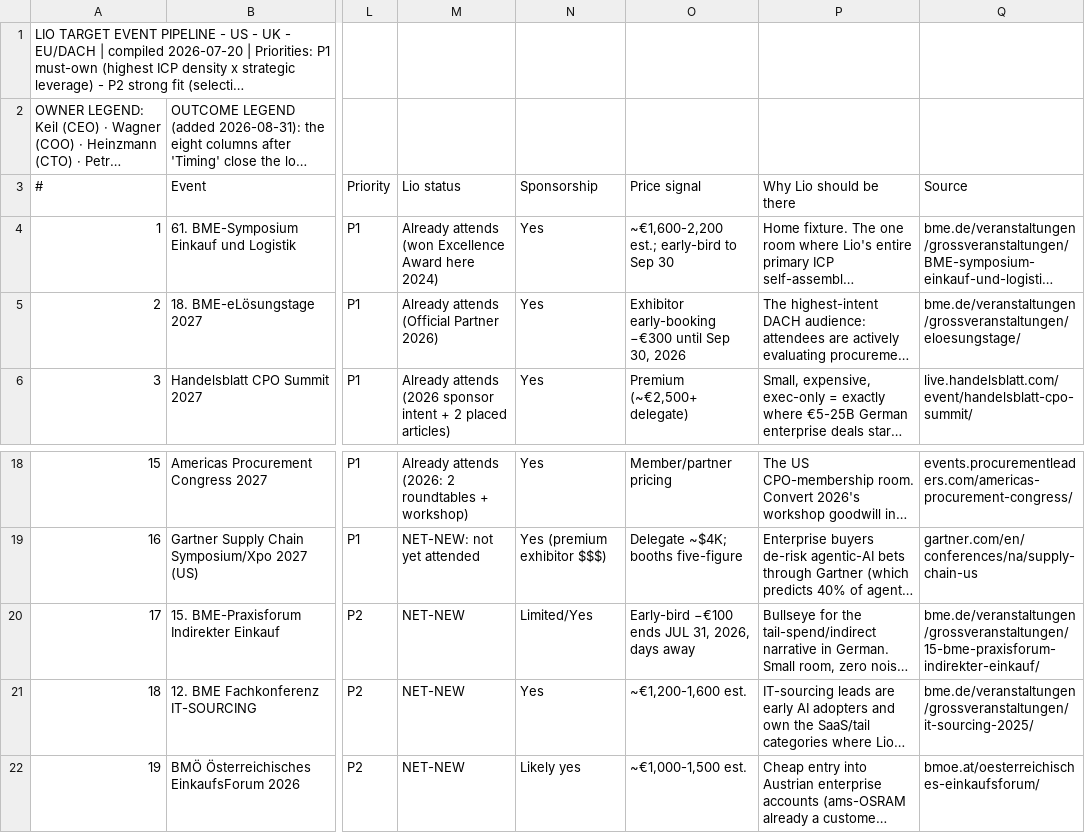
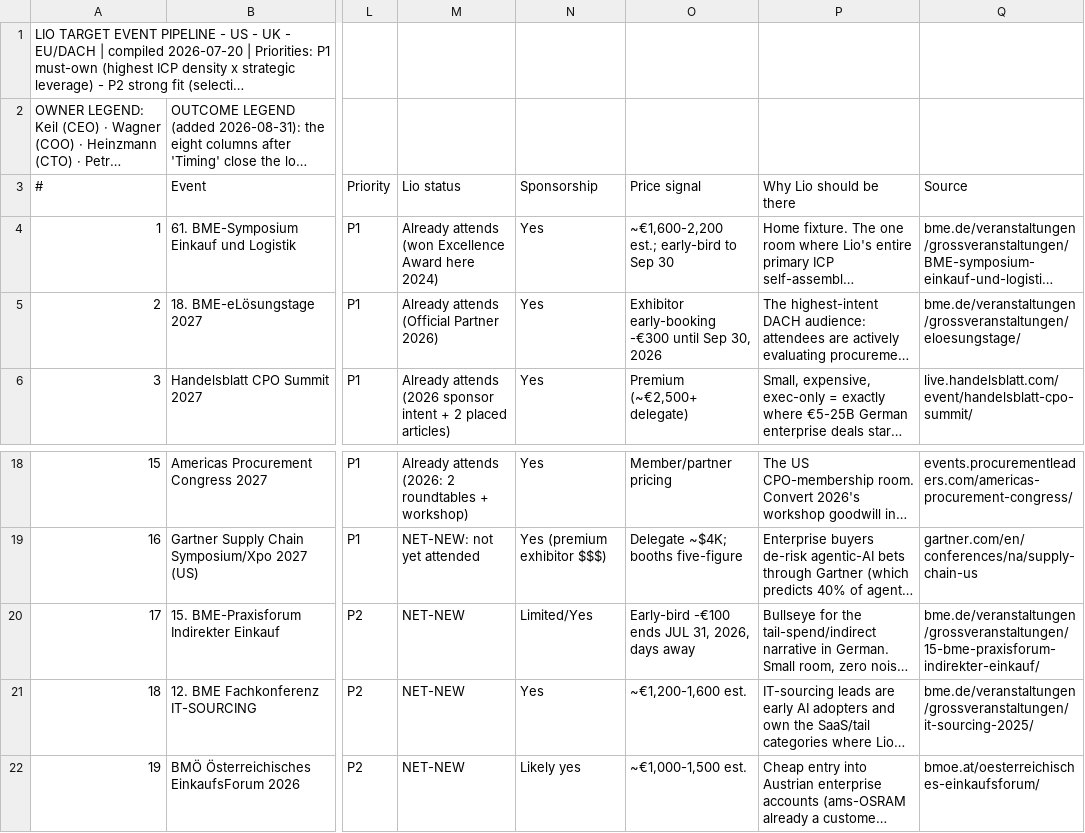
Before and after one commit to abirkhan792001-pixel/Lio-founders-associate-deck, a CSV file: Lio_Target_Event_Pipeline.csv, drawn as a sheet; only a part is shown, gaps mark what is left out; long unchanged cells end in …; the diff names each change by its address in the sheet, - before the commit and + after, or states it on an @@ line.

```diff
--- a/Lio_Target_Event_Pipeline.csv
+++ b/Lio_Target_Event_Pipeline.csv
-O5 (Price signal): Exhibitor early-booking −€300 until Sep…
+O5 (Price signal): Exhibitor early-booking -€300 until Sep…
-O20 (Price signal): Early-bird −€100 ends JUL 31, 2026, days away
+O20 (Price signal): Early-bird -€100 ends JUL 31, 2026, days away
```
Also changed, not shown: Lio_P1_Event_Status_2026-08-31.csv, 30 other files.
